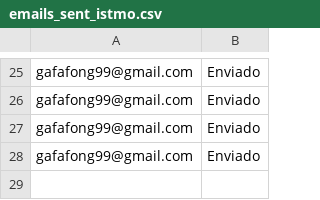
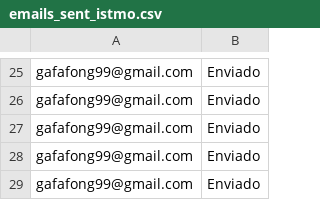
Before and after one commit to gfong0199/isic-cards-scripts, a CSV file: emails_sent_istmo.csv, drawn as a sheet; only a part is shown, gaps mark what is left out; the diff names each change by its address in the sheet, - before the commit and + after, or states it on an @@ line.

```diff
--- a/emails_sent_istmo.csv
+++ b/emails_sent_istmo.csv
+row 29: gafafong99@gmail.com | Enviado
```
Also changed, not shown: data.csv.
